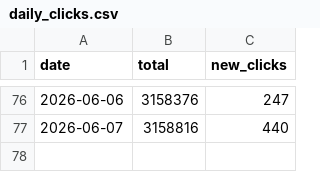
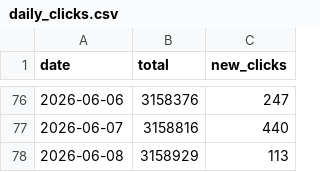
Before and after one commit to mattfel1/geoscents_stats, a CSV file: daily_clicks.csv, drawn as a sheet; only a part is shown, gaps mark what is left out; the diff names each change by its address in the sheet, - before the commit and + after, or states it on an @@ line.

```diff
--- a/daily_clicks.csv
+++ b/daily_clicks.csv
+row 78: 2026-06-08 | 3158929 | 113
```
Also changed, not shown: 1 other file.
